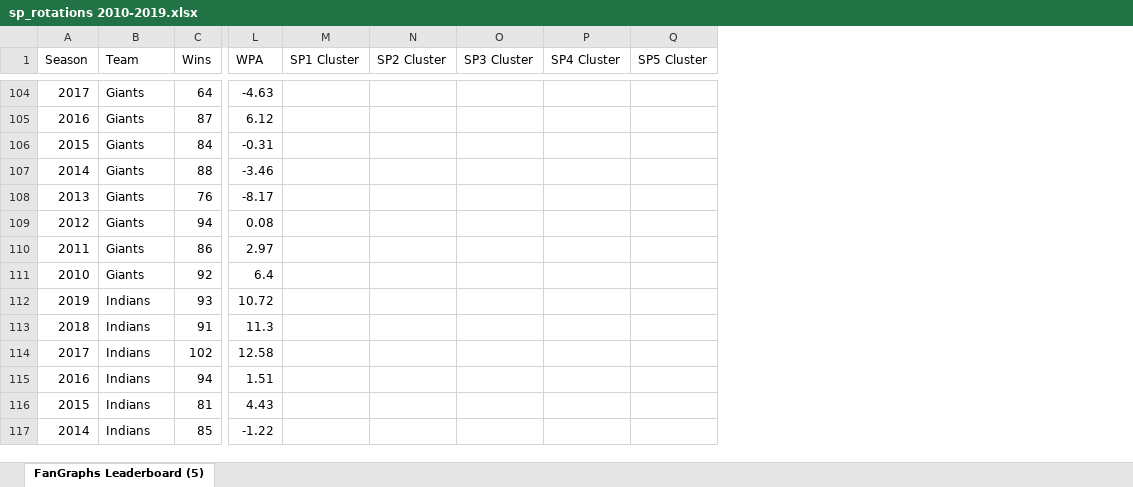
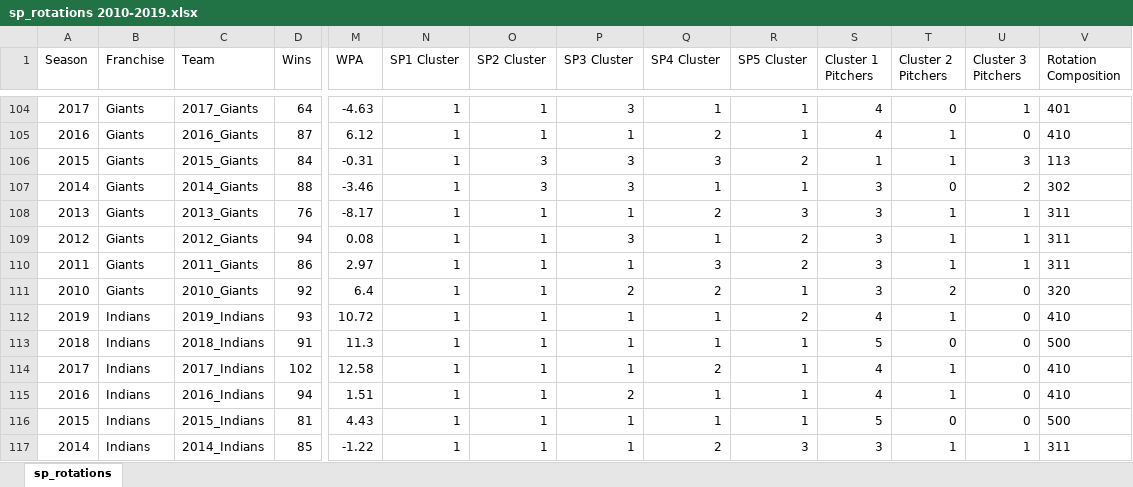
Before and after one commit to tylerfuelling/MLB-Starting-Pitching-Rotations-Analysis, an Excel workbook: sp_rotations 2010-2019.xlsx, sheet sp_rotations, drawn as a sheet; only a part is shown, gaps mark what is left out; values as stored, in another font and other column widths than the file's, no borders; addresses are those after the commit; the diff covers the shown part only; the diff names each change by its address in the sheet, - before the commit and + after, or states it on an @@ line.

Commit message:
Finished examining rotation composition

```diff
--- a/sp_rotations 2010-2019.xlsx (sheet sp_rotations)
+++ b/sp_rotations 2010-2019.xlsx (sheet sp_rotations)
-sheet tab: FanGraphs Leaderboard (5)
+sheet tab: sp_rotations
+column C (Team), rows 104-117: 2017_Giants | 2016_Giants | 2015_Giants | 2014_Giants | 2013_Giants | 2012_Giants | 2011_Giants | 2010_Giants | 2019_Indians | 2018_Indians | 2017_Indians | 2016_Indians | 2015_Indians | 2014_Indians
+column S (Cluster 1 Pitchers), rows 104-117: 4 | 4 | 1 | 3 | 3 | 3 | 3 | 3 | 4 | 5 | 4 | 4 | 5 | 3
+column T (Cluster 2 Pitchers), rows 104-117: 0 | 1 | 1 | 0 | 1 | 1 | 1 | 2 | 1 | 0 | 1 | 1 | 0 | 1
+column U (Cluster 3 Pitchers), rows 104-117: 1 | 0 | 3 | 2 | 1 | 1 | 1 | 0 | 0 | 0 | 0 | 0 | 0 | 1
+column V (Rotation Composition), rows 104-117: 401 | 410 | 113 | 302 | 311 | 311 | 311 | 320 | 410 | 500 | 410 | 410 | 500 | 311
-B1: Team
+B1: Franchise
-N104:N117 (SP1 Cluster): (empty)
+N104:N117 (SP1 Cluster): 1
-O104:O105 (SP2 Cluster): (empty)
+O104:O105 (SP2 Cluster): 1
-P104 (SP3 Cluster): (empty)
+P104 (SP3 Cluster): 3
-Q104 (SP4 Cluster): (empty)
+Q104 (SP4 Cluster): 1
-R104:R105 (SP5 Cluster): (empty)
+R104:R105 (SP5 Cluster): 1
-P105 (SP3 Cluster): (empty)
+P105 (SP3 Cluster): 1
-Q105 (SP4 Cluster): (empty)
+Q105 (SP4 Cluster): 2
-O106:O107 (SP2 Cluster): (empty)
+O106:O107 (SP2 Cluster): 3
-P106:P107 (SP3 Cluster): (empty)
+P106:P107 (SP3 Cluster): 3
-Q106 (SP4 Cluster): (empty)
+Q106 (SP4 Cluster): 3
-R106 (SP5 Cluster): (empty)
+R106 (SP5 Cluster): 2
-Q107 (SP4 Cluster): (empty)
+Q107 (SP4 Cluster): 1
-R107 (SP5 Cluster): (empty)
+R107 (SP5 Cluster): 1
-O108:O117 (SP2 Cluster): (empty)
+O108:O117 (SP2 Cluster): 1
-P108 (SP3 Cluster): (empty)
+P108 (SP3 Cluster): 1
-Q108 (SP4 Cluster): (empty)
+Q108 (SP4 Cluster): 2
-R108 (SP5 Cluster): (empty)
+R108 (SP5 Cluster): 3
-P109 (SP3 Cluster): (empty)
+P109 (SP3 Cluster): 3
-Q109 (SP4 Cluster): (empty)
+Q109 (SP4 Cluster): 1
-R109:R110 (SP5 Cluster): (empty)
+R109:R110 (SP5 Cluster): 2
-P110 (SP3 Cluster): (empty)
+P110 (SP3 Cluster): 1
-Q110 (SP4 Cluster): (empty)
+Q110 (SP4 Cluster): 3
-P111 (SP3 Cluster): (empty)
+P111 (SP3 Cluster): 2
-Q111 (SP4 Cluster): (empty)
+Q111 (SP4 Cluster): 2
-R111 (SP5 Cluster): (empty)
+R111 (SP5 Cluster): 1
-P112:P114 (SP3 Cluster): (empty)
+P112:P114 (SP3 Cluster): 1
-Q112:Q113 (SP4 Cluster): (empty)
+Q112:Q113 (SP4 Cluster): 1
-R112 (SP5 Cluster): (empty)
+R112 (SP5 Cluster): 2
-R113:R116 (SP5 Cluster): (empty)
+R113:R116 (SP5 Cluster): 1
-Q114 (SP4 Cluster): (empty)
+Q114 (SP4 Cluster): 2
-P115 (SP3 Cluster): (empty)
+P115 (SP3 Cluster): 2
-Q115:Q116 (SP4 Cluster): (empty)
+Q115:Q116 (SP4 Cluster): 1
-P116:P117 (SP3 Cluster): (empty)
+P116:P117 (SP3 Cluster): 1
-Q117 (SP4 Cluster): (empty)
+Q117 (SP4 Cluster): 2
-R117 (SP5 Cluster): (empty)
+R117 (SP5 Cluster): 3
```
Also changed, not shown: 1298 edited cells elsewhere in this sheet, formulas that keep their value, 1 other file.
